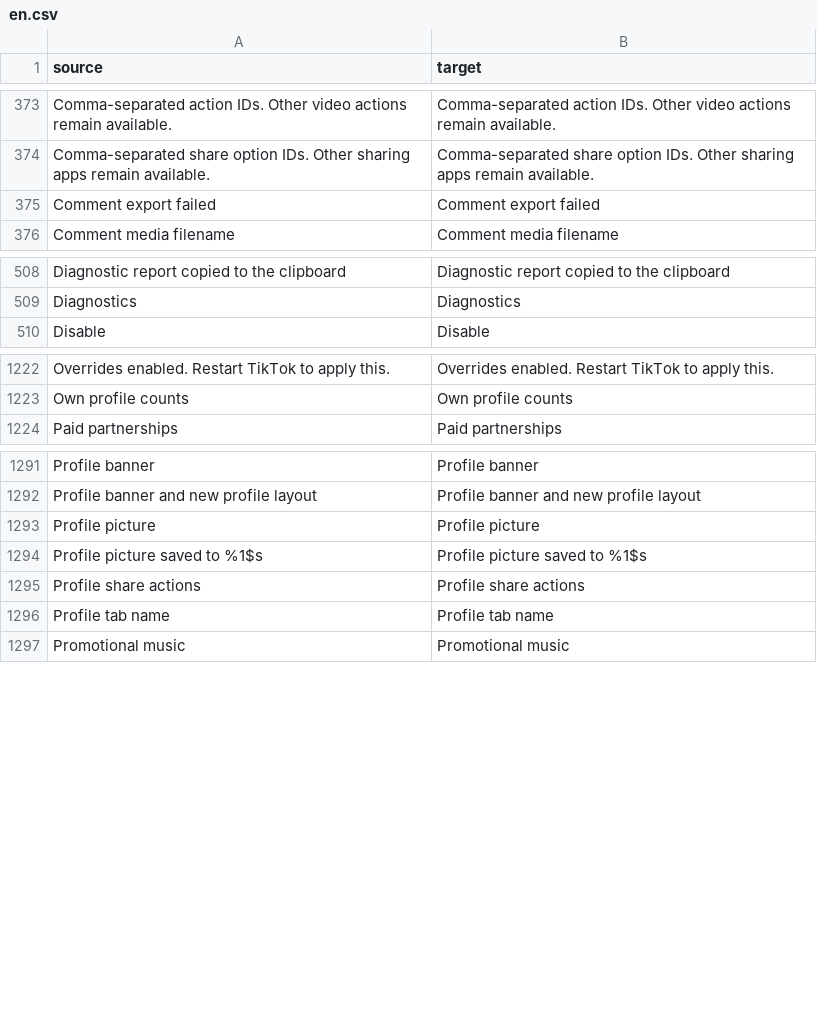
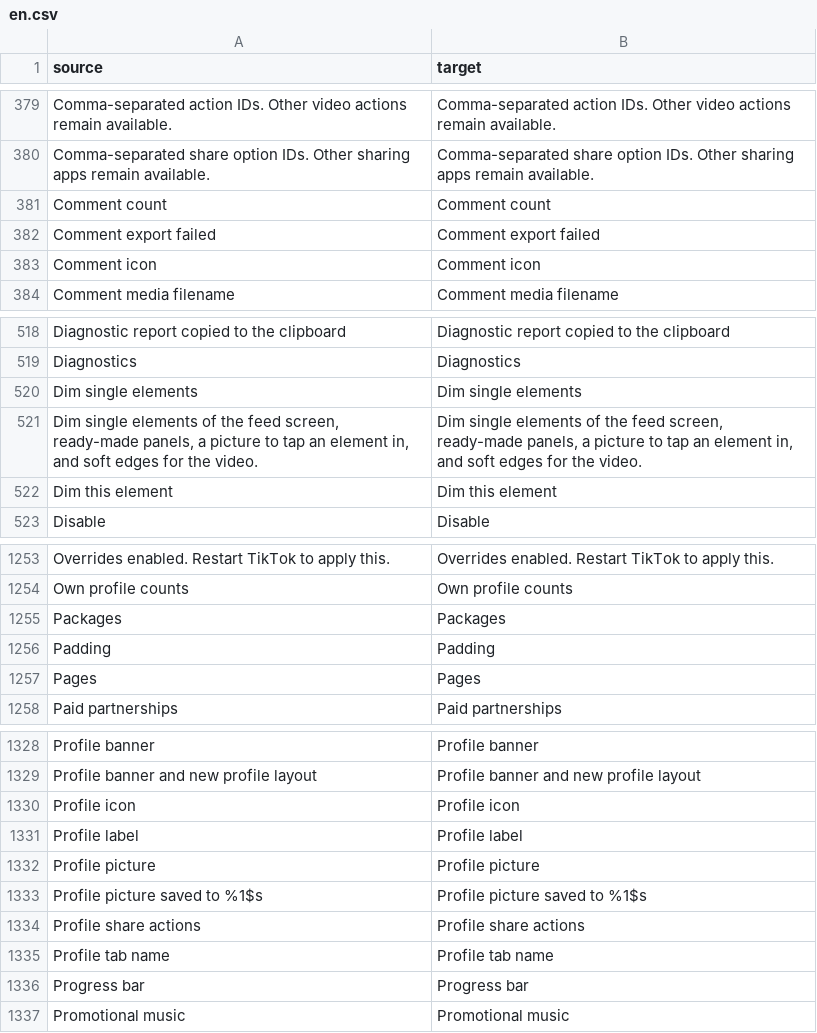
Before and after one commit to Just-a0user/tiktok-patches-for-morphe, a CSV file: extensions/tiktok/src/main/l10n/en.csv, drawn as a sheet; only a part is shown, gaps mark what is left out; the diff covers the shown part only.

```diff
--- a/extensions/tiktok/src/main/l10n/en.csv
+++ b/extensions/tiktok/src/main/l10n/en.csv
@@ -374,3 +380,5 @@ Comma-separated action IDs. Other video actions remain available.,Comma-separate
 Comma-separated share option IDs. Other sharing apps remain available.,Comma-separated share option IDs. Other sharing apps remain available.
+Comment count,Comment count
 Comment export failed,Comment export failed
+Comment icon,Comment icon
 Comment media filename,Comment media filename
@@ -509,2 +519,5 @@ Diagnostic report copied to the clipboard,Diagnostic report copied to the clipbo
 Diagnostics,Diagnostics
+Dim single elements,Dim single elements
+"Dim single elements of the feed screen, ready-made panels, a picture to tap an element in, and soft edges for the video.","Dim single elements of the feed screen, ready-made panels, a picture to tap an element in, and soft edges for the video."
+Dim this element,Dim this element
 Disable,Disable
@@ -1223,2 +1254,5 @@ Overrides enabled. Restart TikTok to apply this.,Overrides enabled. Restart TikT
 Own profile counts,Own profile counts
+Packages,Packages
+Padding,Padding
+Pages,Pages
 Paid partnerships,Paid partnerships
@@ -1292,2 +1329,4 @@ Profile banner,Profile banner
 Profile banner and new profile layout,Profile banner and new profile layout
+Profile icon,Profile icon
+Profile label,Profile label
 Profile picture,Profile picture
@@ -1296,2 +1335,3 @@ Profile share actions,Profile share actions
 Profile tab name,Profile tab name
+Progress bar,Progress bar
 Promotional music,Promotional music
```
Also changed, not shown: 57 added rows elsewhere in this file, extensions/tiktok/src/main/l10n/de.tsv, 17 other files.
